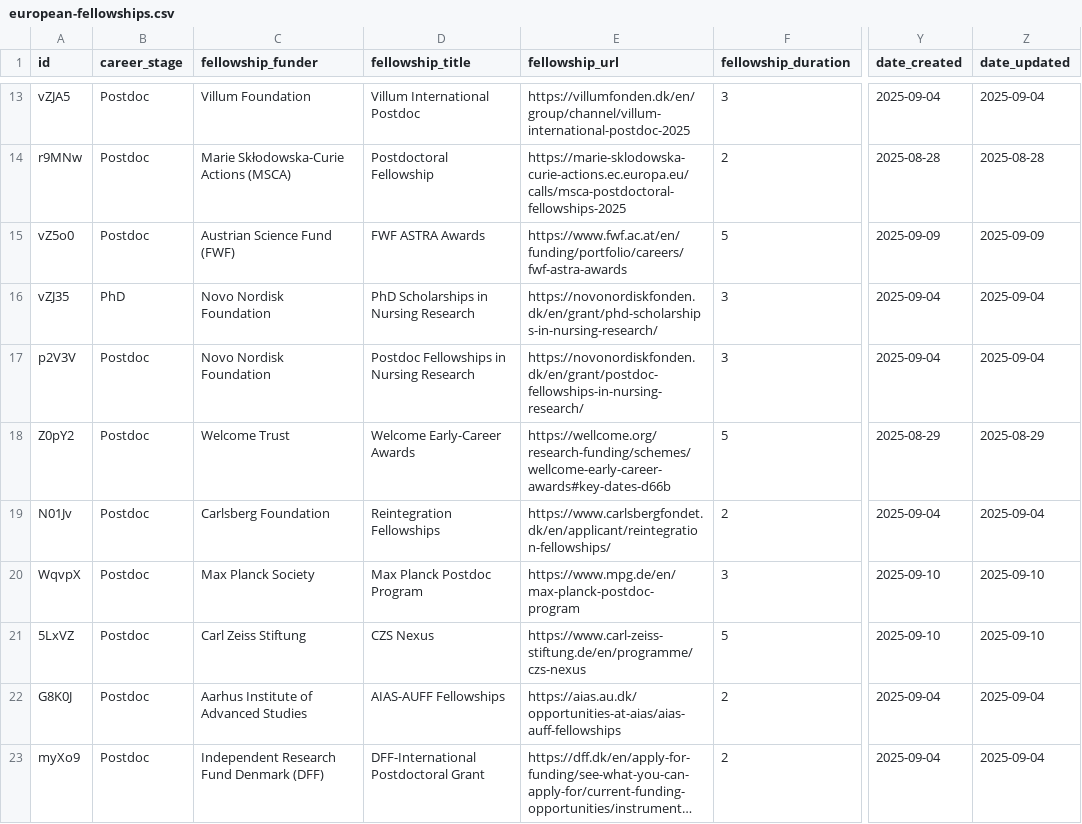
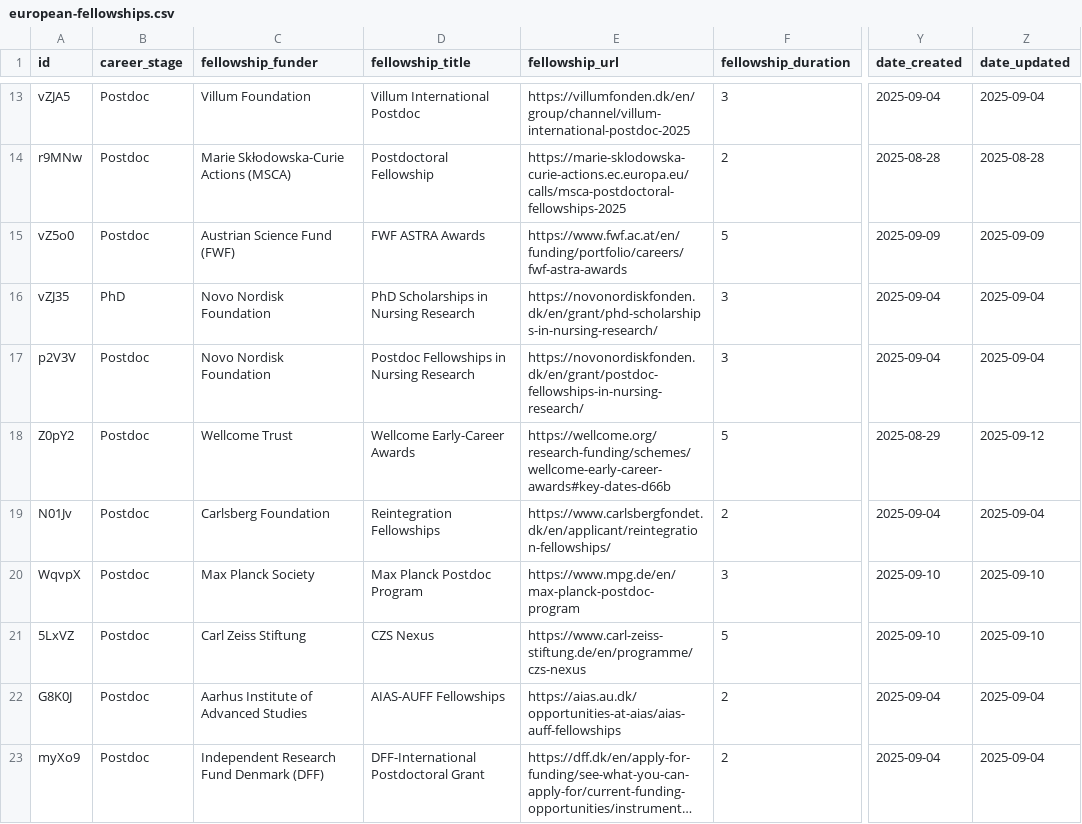
Before and after one commit to roaldarbol/eurofellows, a CSV file: data/european-fellowships.csv, drawn as a sheet; only a part is shown, gaps mark what is left out; long unchanged cells end in …; the diff names each change by its address in the sheet, - before the commit and + after, or states it on an @@ line.

```diff
--- a/data/european-fellowships.csv
+++ b/data/european-fellowships.csv
-C18 (fellowship_funder): Welcome Trust
+C18 (fellowship_funder): Wellcome Trust
-D18 (fellowship_title): Welcome Early-Career Awards
+D18 (fellowship_title): Wellcome Early-Career Awards
-Z18 (date_updated): 2025-08-29
+Z18 (date_updated): 2025-09-12
```
Also changed, not shown: 3 other files.
